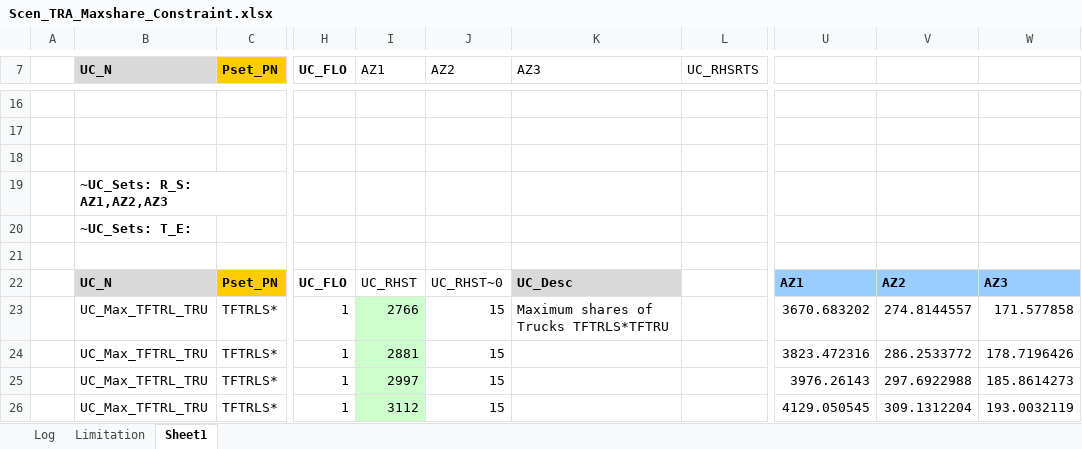
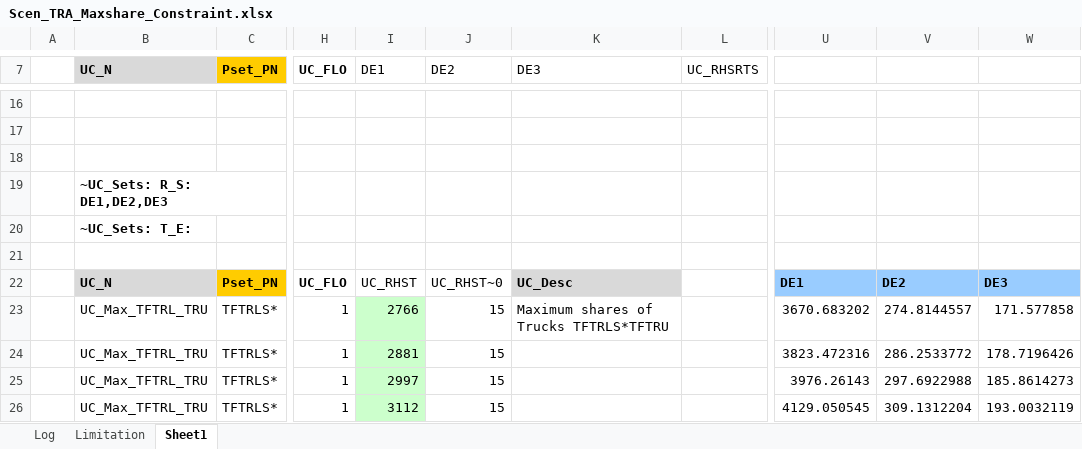
Before and after one commit to AdamVejstrup/Bachelor, an Excel workbook: TIMES-DE/SuppXLS/Scen_TRA_Maxshare_Constraint.xlsx, sheet Sheet1, drawn as a sheet; only a part is shown, gaps mark what is left out; values as stored, in another font and other column widths than the file's, no borders; the diff names each change by its address in the sheet, - before the commit and + after, or states it on an @@ line.

```diff
--- a/TIMES-DE/SuppXLS/Scen_TRA_Maxshare_Constraint.xlsx (sheet Sheet1)
+++ b/TIMES-DE/SuppXLS/Scen_TRA_Maxshare_Constraint.xlsx (sheet Sheet1)
-I7: AZ1
+I7: DE1
-J7: AZ2
+J7: DE2
-K7: AZ3
+K7: DE3
-B19 (UC_N): ~UC_Sets: R_S: AZ1,AZ2,AZ3
+B19 (UC_N): ~UC_Sets: R_S: DE1,DE2,DE3
-U22: AZ1
+U22: DE1
-V22: AZ2
+V22: DE2
-W22: AZ3
+W22: DE3
```
Also changed, not shown: sheet Limitation, TIMES-DE/SuppXLS/Scen_GRD_Constraints.xlsx, TIMES-DE/SuppXLS/Scen_SYS_DeliveryCosts.xlsx, 15 other files.
